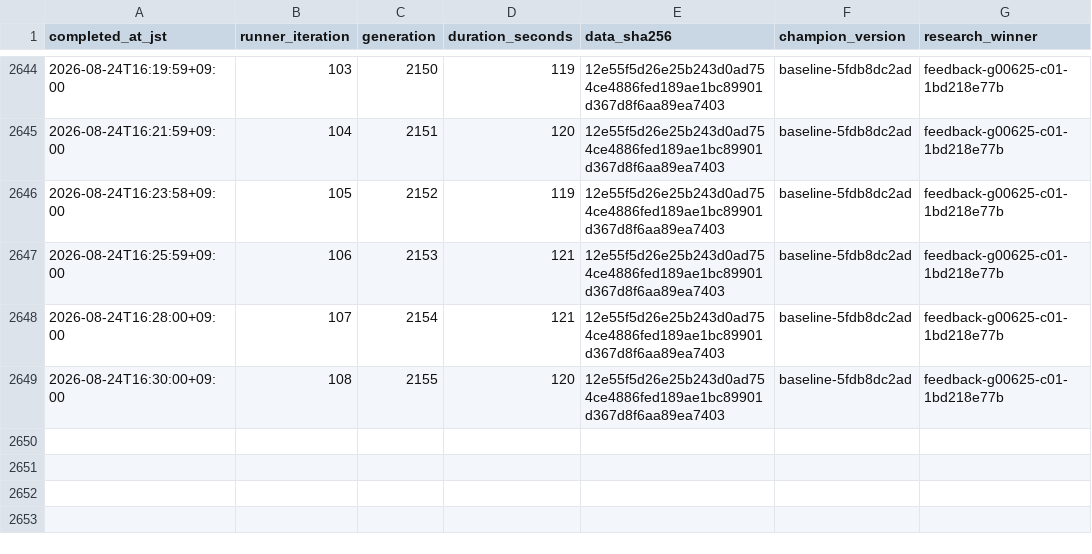
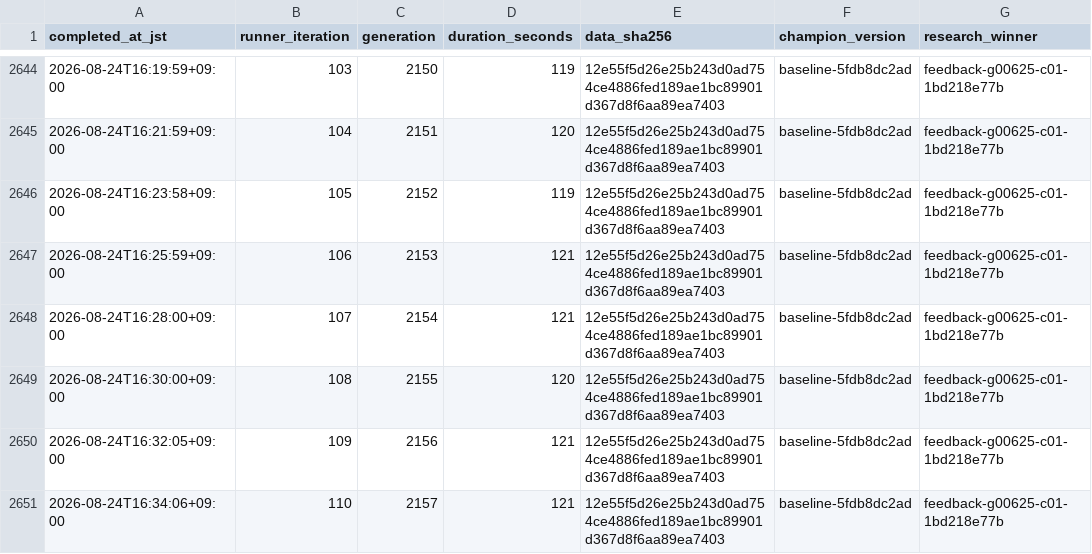
Before and after one commit to Joker7822/LOTO7_AI_AGENT, a CSV file: loto7_agent_output/execution_metrics.csv, drawn as a sheet; only a part is shown, gaps mark what is left out.

```diff
--- a/loto7_agent_output/execution_metrics.csv
+++ b/loto7_agent_output/execution_metrics.csv
@@ -2649 +2649,3 @@ completed_at_jst,runner_iteration,generation,duration_seconds,data_sha256,champi
 2026-08-24T16:30:00+09:00,108,2155,120,12e55f5d26e25b243d0ad754ce4886fed189ae1bc89901d367d8f6aa89ea7403,baseline-5fdb8dc2ad,feedback-g00625-c01-1bd218e77b
+2026-08-24T16:32:05+09:00,109,2156,121,12e55f5d26e25b243d0ad754ce4886fed189ae1bc89901d367d8f6aa89ea7403,baseline-5fdb8dc2ad,feedback-g00625-c01-1bd218e77b
+2026-08-24T16:34:06+09:00,110,2157,121,12e55f5d26e25b243d0ad754ce4886fed189ae1bc89901d367d8f6aa89ea7403,baseline-5fdb8dc2ad,feedback-g00625-c01-1bd218e77b
```
Also changed, not shown: 14 other files.
